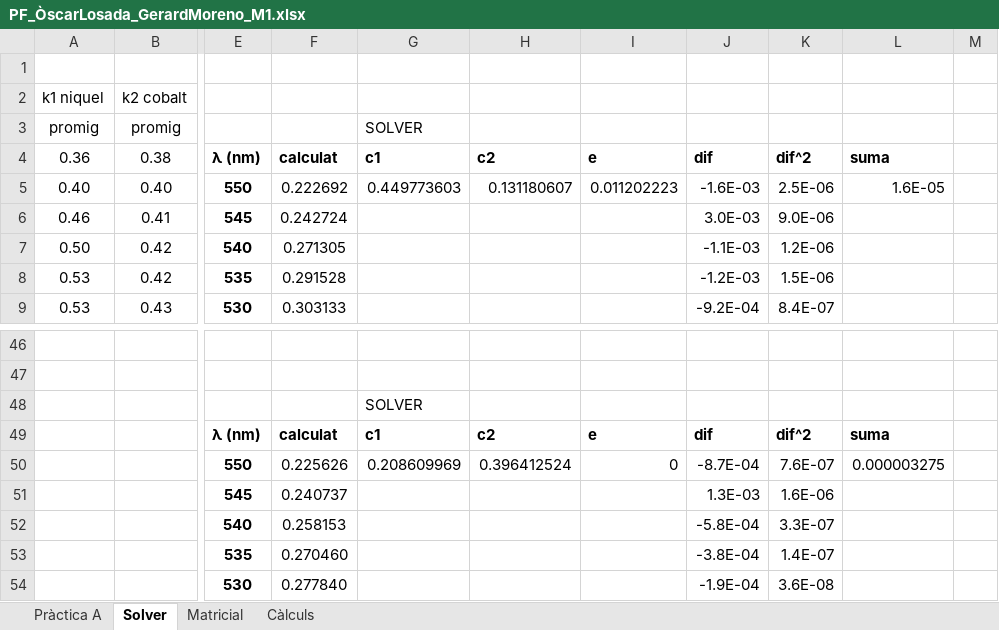
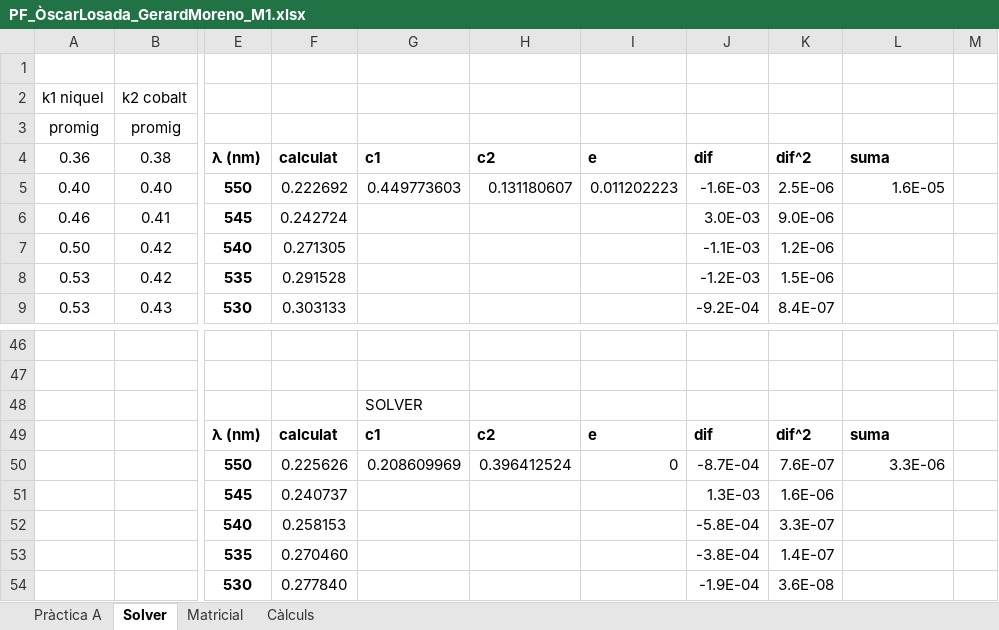
Before and after one commit to SirSergi0/LACE, an Excel workbook: Gerard i Òscar/PF_ÒscarLosada_GerardMoreno_M1.xlsx, sheet Solver, drawn as a sheet; only a part is shown, gaps mark what is left out; values as stored, in another font and other column widths than the file's, no borders; charts and pictures not drawn; the diff names each change by its address in the sheet, - before the commit and + after, or states it on an @@ line.

```diff
--- a/Gerard i Òscar/PF_ÒscarLosada_GerardMoreno_M1.xlsx (sheet Solver)
+++ b/Gerard i Òscar/PF_ÒscarLosada_GerardMoreno_M1.xlsx (sheet Solver)
-G3: SOLVER
+G3: (empty)
-L50: 0.000003275
+L50: 3.3E-06
```
Also changed, not shown: charts or pictures, Gerard i Òscar/PP_GerardMoreno_ÒscarLosada_M1.xlsx, Sergio i Dome/PB_SergioCastañeirasMorales_DomènecHuertaestradé_T18.xlsx, 10 other files.
